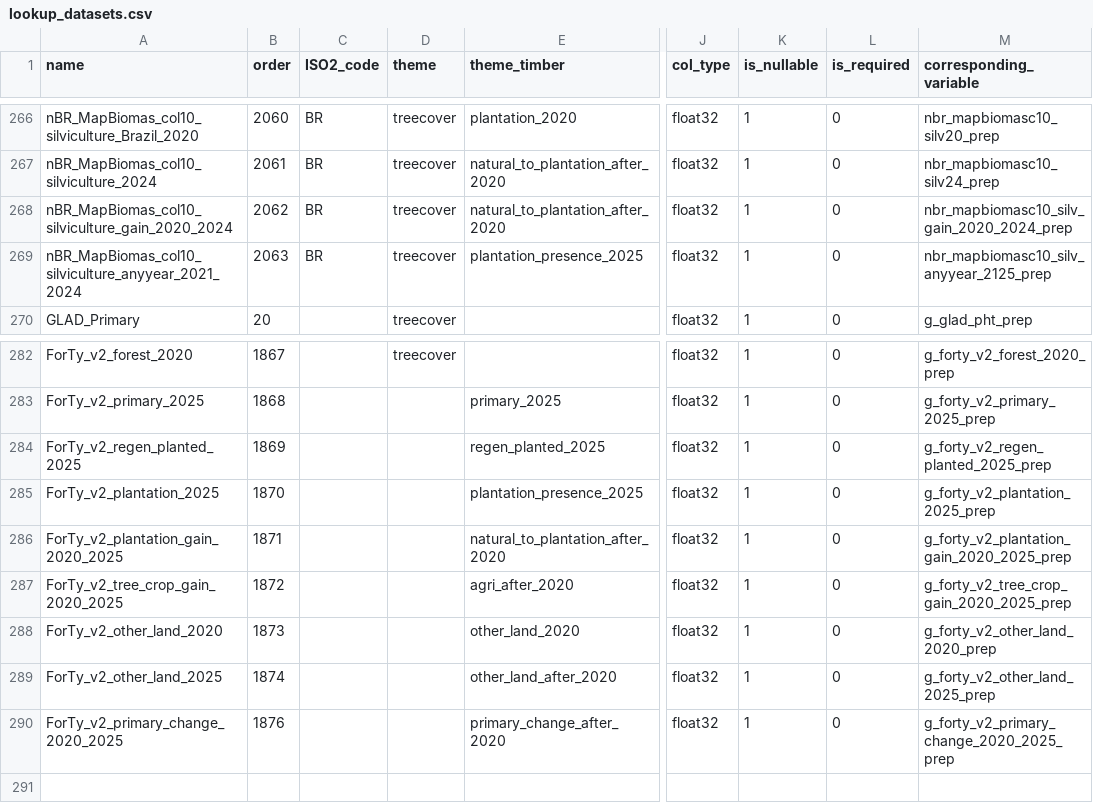
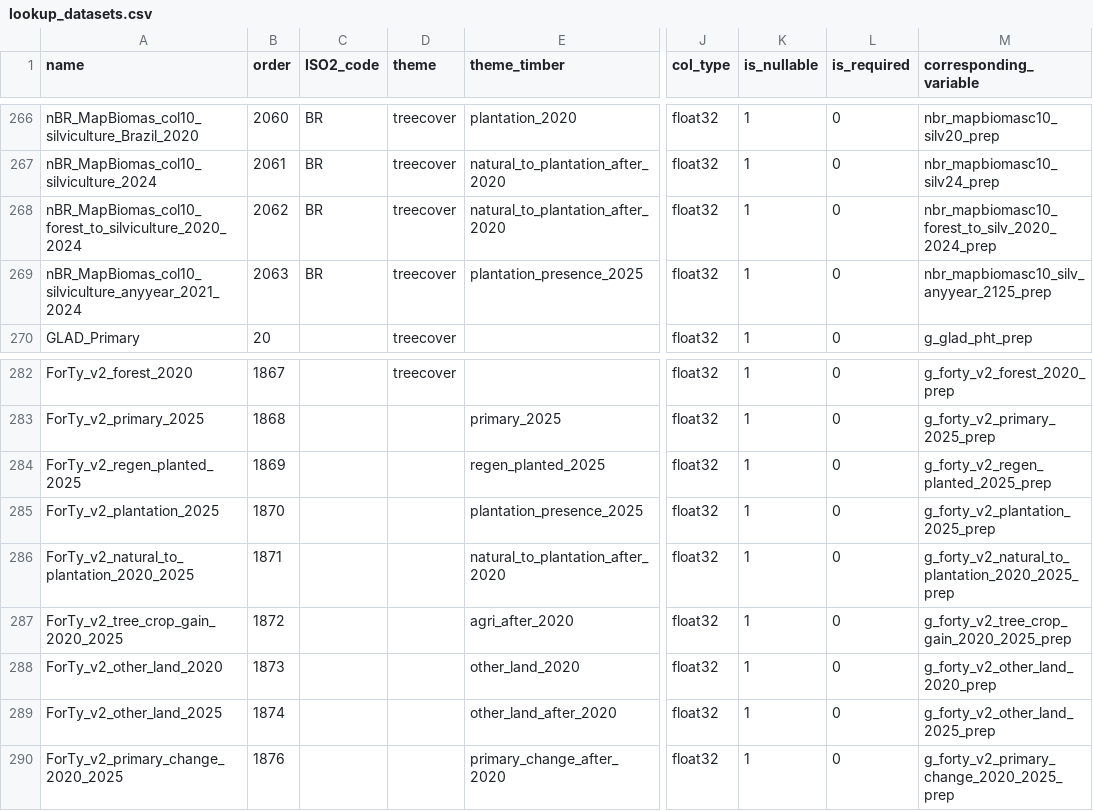
Before and after one commit to forestdatapartnership/whisp, a CSV file: src/openforis_whisp/parameters/lookup_datasets.csv, drawn as a sheet; only a part is shown, gaps mark what is left out; the diff names each change by its address in the sheet, - before the commit and + after, or states it on an @@ line.

```diff
--- a/src/openforis_whisp/parameters/lookup_datasets.csv
+++ b/src/openforis_whisp/parameters/lookup_datasets.csv
-A268 (name): nBR_MapBiomas_col10_silviculture_gain_2020_2024
+A268 (name): nBR_MapBiomas_col10_forest_to_silviculture_2020_2024
-M268 (corresponding_variable): nbr_mapbiomasc10_silv_gain_2020_2024_prep
+M268 (corresponding_variable): nbr_mapbiomasc10_forest_to_silv_2020_2024_prep
-A286 (name): ForTy_v2_plantation_gain_2020_2025
+A286 (name): ForTy_v2_natural_to_plantation_2020_2025
-M286 (corresponding_variable): g_forty_v2_plantation_gain_2020_2025_prep
+M286 (corresponding_variable): g_forty_v2_natural_to_plantation_2020_2025_prep
```
Also changed, not shown: 3 other files.
